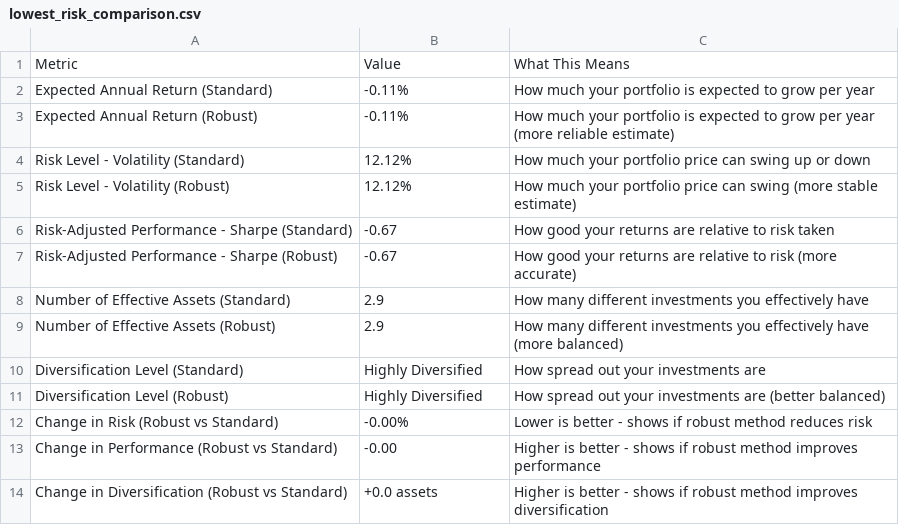
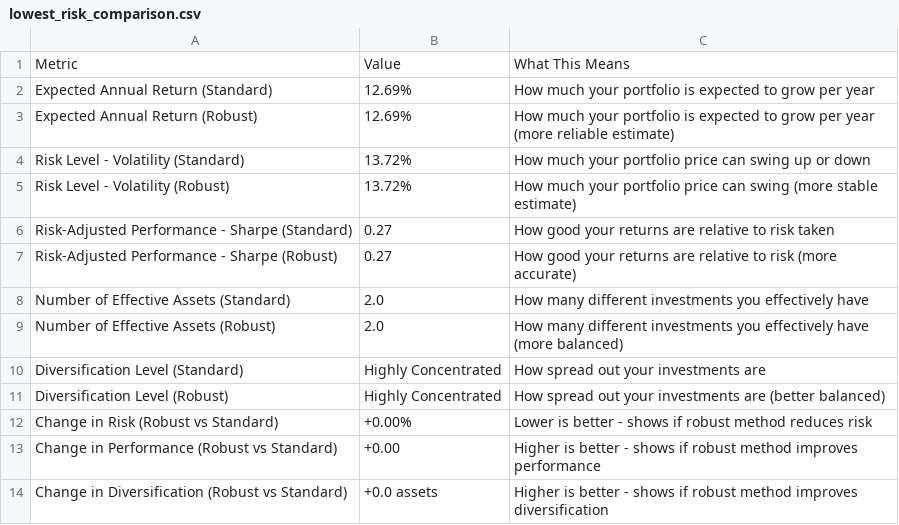
Before and after one commit to Sumeru-M/New-folder-master, a CSV file: artifacts/milestone3/lowest_risk_comparison.csv, drawn as a sheet.

```diff
--- a/artifacts/milestone3/lowest_risk_comparison.csv
+++ b/artifacts/milestone3/lowest_risk_comparison.csv
@@ -1,14 +1,14 @@
 Metric,Value,What This Means
-Expected Annual Return (Standard),-0.11%,How much your portfolio is expected to grow per year
-Expected Annual Return (Robust),-0.11%,How much your portfolio is expected to grow per year (more reliable estimate)
-Risk Level - Volatility (Standard),12.12%,How much your portfolio price can swing up or down
-Risk Level - Volatility (Robust),12.12%,How much your portfolio price can swing (more stable estimate)
-Risk-Adjusted Performance - Sharpe (Standard),-0.67,How good your returns are relative to risk taken
-Risk-Adjusted Performance - Sharpe (Robust),-0.67,How good your returns are relative to risk (more accurate)
-Number of Effective Assets (Standard),2.9,How many different investments you effectively have
-Number of Effective Assets (Robust),2.9,How many different investments you effectively have (more balanced)
-Diversification Level (Standard),Highly Diversified,How spread out your investments are
-Diversification Level (Robust),Highly Diversified,How spread out your investments are (better balanced)
-Change in Risk (Robust vs Standard),-0.00%,Lower is better - shows if robust method reduces risk
-Change in Performance (Robust vs Standard),-0.00,Higher is better - shows if robust method improves performance
+Expected Annual Return (Standard),12.69%,How much your portfolio is expected to grow per year
+Expected Annual Return (Robust),12.69%,How much your portfolio is expected to grow per year (more reliable estimate)
+Risk Level - Volatility (Standard),13.72%,How much your portfolio price can swing up or down
+Risk Level - Volatility (Robust),13.72%,How much your portfolio price can swing (more stable estimate)
+Risk-Adjusted Performance - Sharpe (Standard),0.27,How good your returns are relative to risk taken
+Risk-Adjusted Performance - Sharpe (Robust),0.27,How good your returns are relative to risk (more accurate)
+Number of Effective Assets (Standard),2.0,How many different investments you effectively have
+Number of Effective Assets (Robust),2.0,How many different investments you effectively have (more balanced)
+Diversification Level (Standard),Highly Concentrated,How spread out your investments are
+Diversification Level (Robust),Highly Concentrated,How spread out your investments are (better balanced)
+Change in Risk (Robust vs Standard),+0.00%,Lower is better - shows if robust method reduces risk
+Change in Performance (Robust vs Standard),+0.00,Higher is better - shows if robust method improves performance
 Change in Diversification (Robust vs Standard),+0.0 assets,Higher is better - shows if robust method improves diversification
```
Also changed, not shown: artifacts/milestone3/best_returns_comparison.csv, artifacts/milestone3/efficient_frontier.csv, 28 other files.
